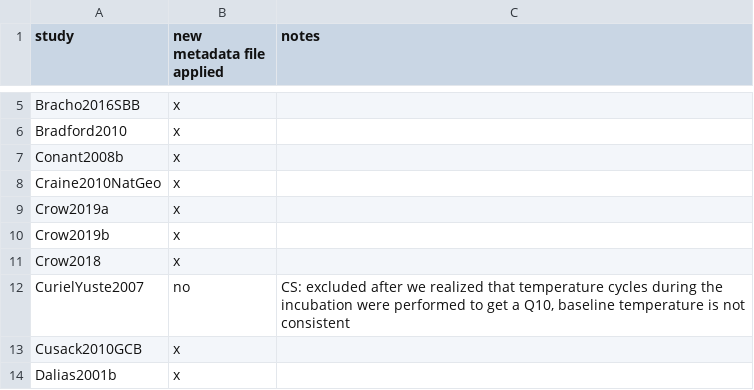
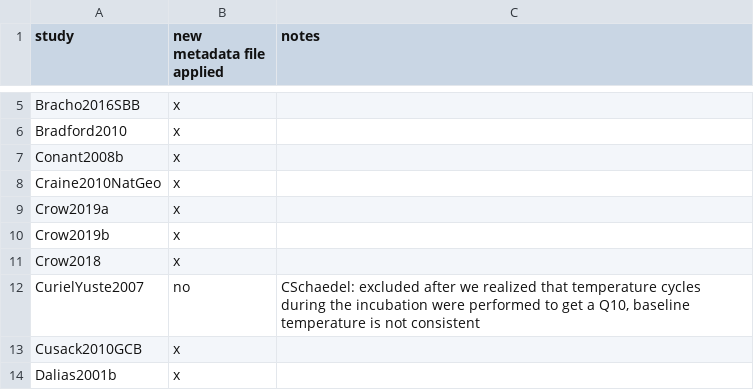
Before and after one commit to SoilBGC-Datashare/sidb, a CSV file: data/studies_list.csv, drawn as a sheet; only a part is shown, gaps mark what is left out; the diff covers the shown part only.

Commit message:
Update studies_list.csv

```diff
--- a/data/studies_list.csv
+++ b/data/studies_list.csv
@@ -11,3 +11,3 @@ Crow2019b,x,
 Crow2018,x,
-CurielYuste2007,no,"CS: excluded after we realized that temperature cycles during the incubation were performed to get a Q10, baseline temperature is not consistent"
+CurielYuste2007,no,"CSchaedel: excluded after we realized that temperature cycles during the incubation were performed to get a Q10, baseline temperature is not consistent"
 Cusack2010GCB,x,
```
Also changed, not shown: 1 edited cell elsewhere in this file.
